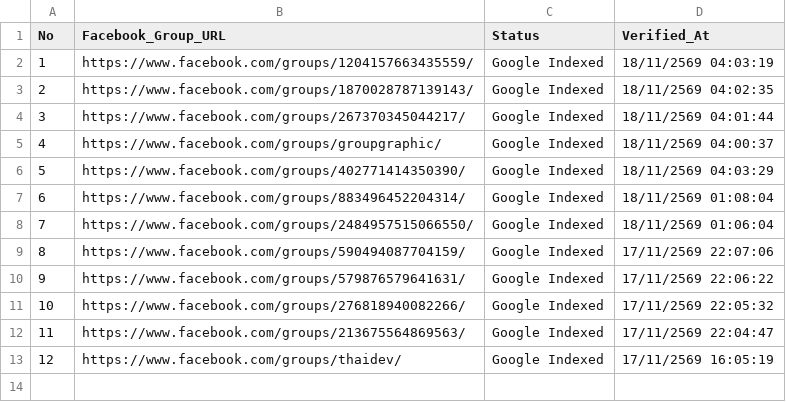
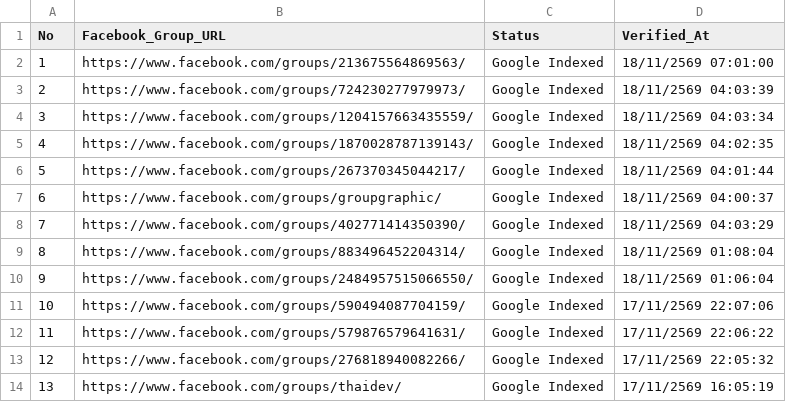
Before and after one commit to artnp/eworker, a CSV file: data/fb_groups.csv, drawn as a sheet; removed rows and columns are numbered as before the commit, all else as after; the diff names each change by its address in the sheet, - before the commit and + after, or states it on an @@ line.

Commit message:
Auto-sync data/fb_groups.csv [Live Feed 24h]

```diff
--- a/data/fb_groups.csv
+++ b/data/fb_groups.csv
+row 2: 1 | https://www.facebook.com/groups/213675564869563/ | Google Indexed | 18/11/2569 07:01:00
+row 3: 2 | https://www.facebook.com/groups/724230277979973/ | Google Indexed | 18/11/2569 04:03:39
@@ column A (No) renumbered from row 4 down @@
-D4 (Verified_At): 18/11/2569 04:03:19
+D4 (Verified_At): 18/11/2569 04:03:34
-row 12: 11 | https://www.facebook.com/groups/213675564869563/ | Google Indexed | 17/11/2569 22:04:47
```
